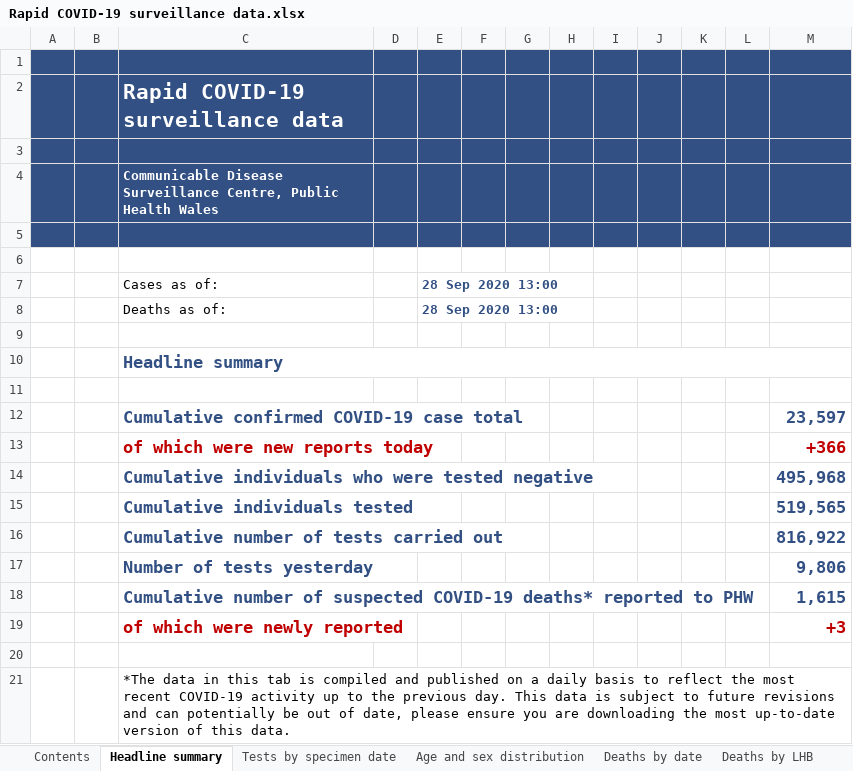
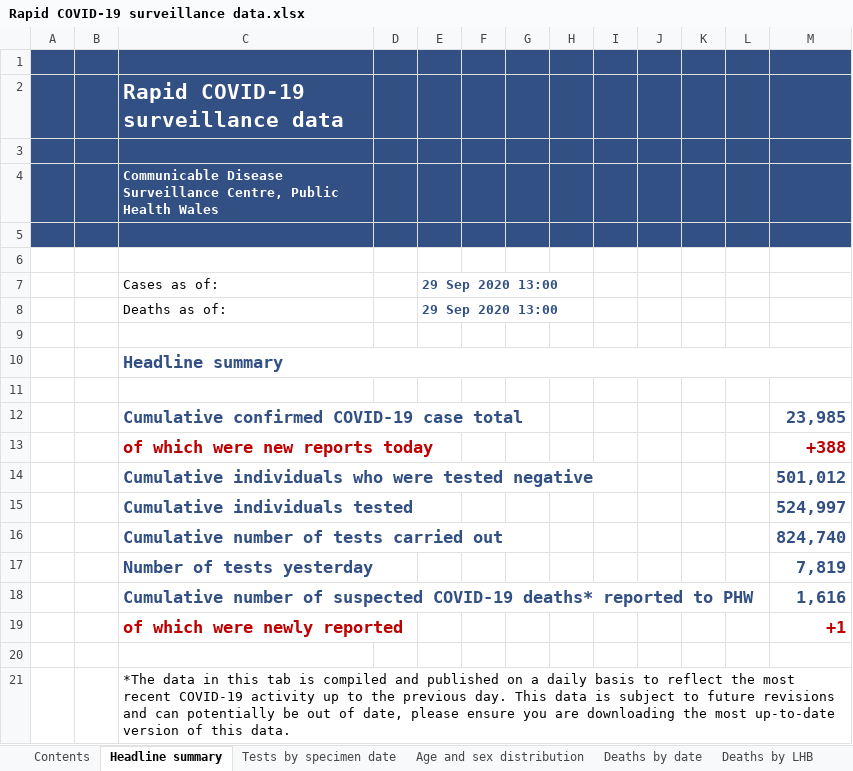
Before and after one commit to geeogi/covid-19-uk-data, an Excel workbook: data/raw/phw/Rapid COVID-19 surveillance data.xlsx, sheet Headline summary, drawn as a sheet; values as stored, in another font and other column widths than the file's, no borders; charts and pictures not drawn; the diff names each change by its address in the sheet, - before the commit and + after, or states it on an @@ line.

```diff
--- a/data/raw/phw/Rapid COVID-19 surveillance data.xlsx (sheet Headline summary)
+++ b/data/raw/phw/Rapid COVID-19 surveillance data.xlsx (sheet Headline summary)
-E7:E8: 28 Sep 2020 13:00
+E7:E8: 29 Sep 2020 13:00
-M12: 23,597
+M12: 23,985
-M13: +366
+M13: +388
-M14: 495,968
+M14: 501,012
-M15: 519,565
+M15: 524,997
-M16: 816,922
+M16: 824,740
-M17: 9,806
+M17: 7,819
-M18: 1,615
+M18: 1,616
-M19: +3
+M19: +1
```
Also changed, not shown: sheet Tests by specimen date, sheet Age and sex distribution, sheet Total tests authorised, sheet Deaths by date, sheet Deaths by LHB, sheet Contents, hidden cells, charts or pictures, 7 other files.
